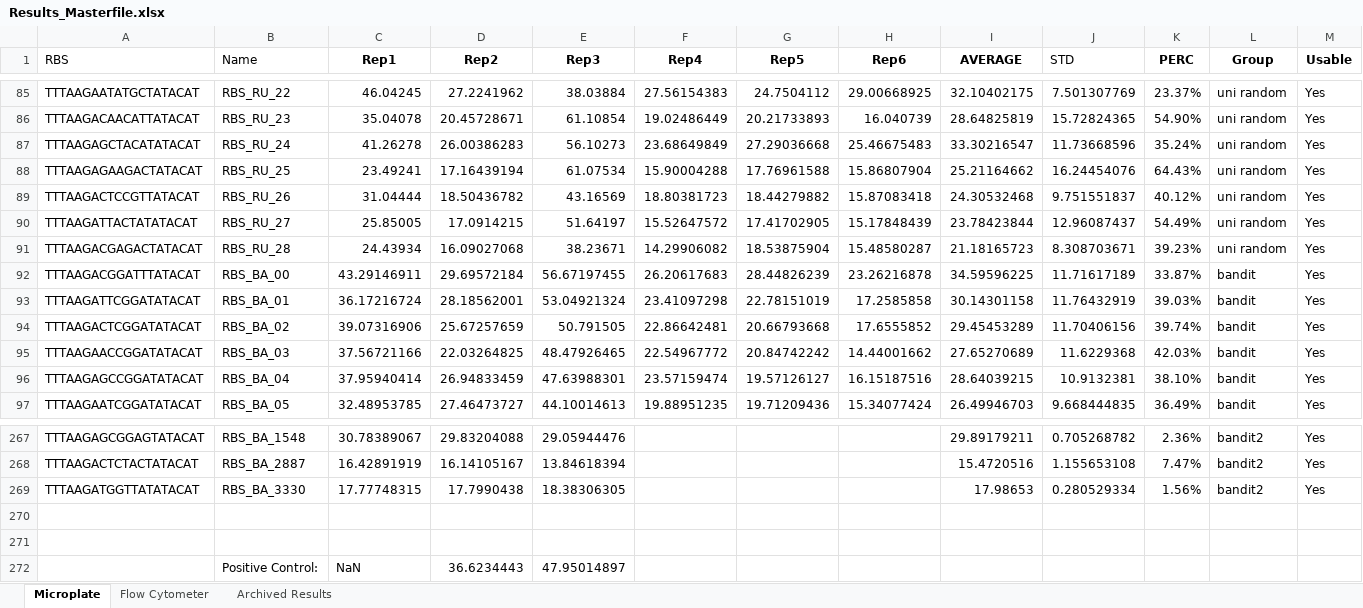
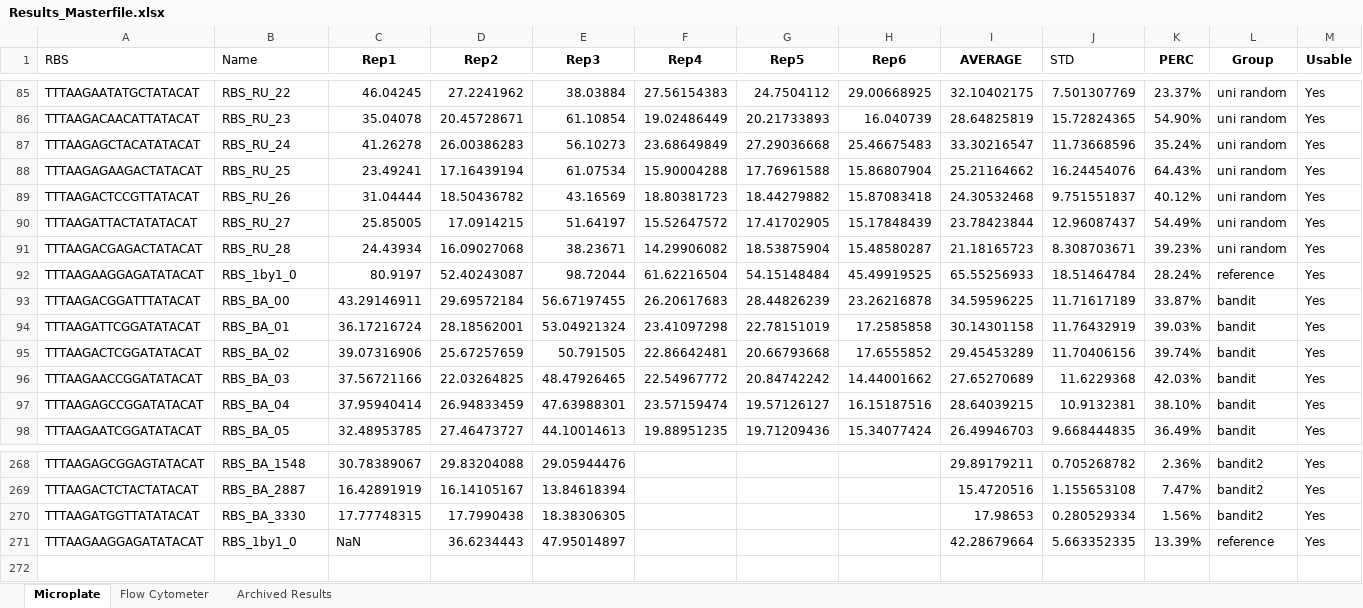
Before and after one commit to mholowko/Solaris, an Excel workbook: data/Results_Masterfile.xlsx, sheet Microplate, drawn as a sheet; only a part is shown, gaps mark what is left out; values as stored, in another font and other column widths than the file's, no borders; conditional formats not drawn; removed rows and columns are numbered as before the commit, all else as after; rows hold the shown columns only; the diff names each change by its address in the sheet, - before the commit and + after, or states it on an @@ line.

Commit message:
data preprocessing

```diff
--- a/data/Results_Masterfile.xlsx (sheet Microplate)
+++ b/data/Results_Masterfile.xlsx (sheet Microplate)
+row 92: TTTAAGAAGGAGATATACAT | RBS_1by1_0 | 80.9197 | 52.40243087 | 98.72044 | 61.62216504 | 54.15148484 | 45.49919525 | 65.55256933 | 18.51464784 | 28.24% | reference | Yes
-row 271: (empty)
+row 271: TTTAAGAAGGAGATATACAT | RBS_1by1_0 | NaN | 36.6234443 | 47.95014897 |  |  |  | 42.28679664 | 5.663352335 | 13.39% | reference | Yes
-row 271: (empty)
-row 272:  | Positive Control: | NaN | 36.6234443 | 47.95014897
```
Also changed, not shown: formulas that keep their value, 3 other files.
